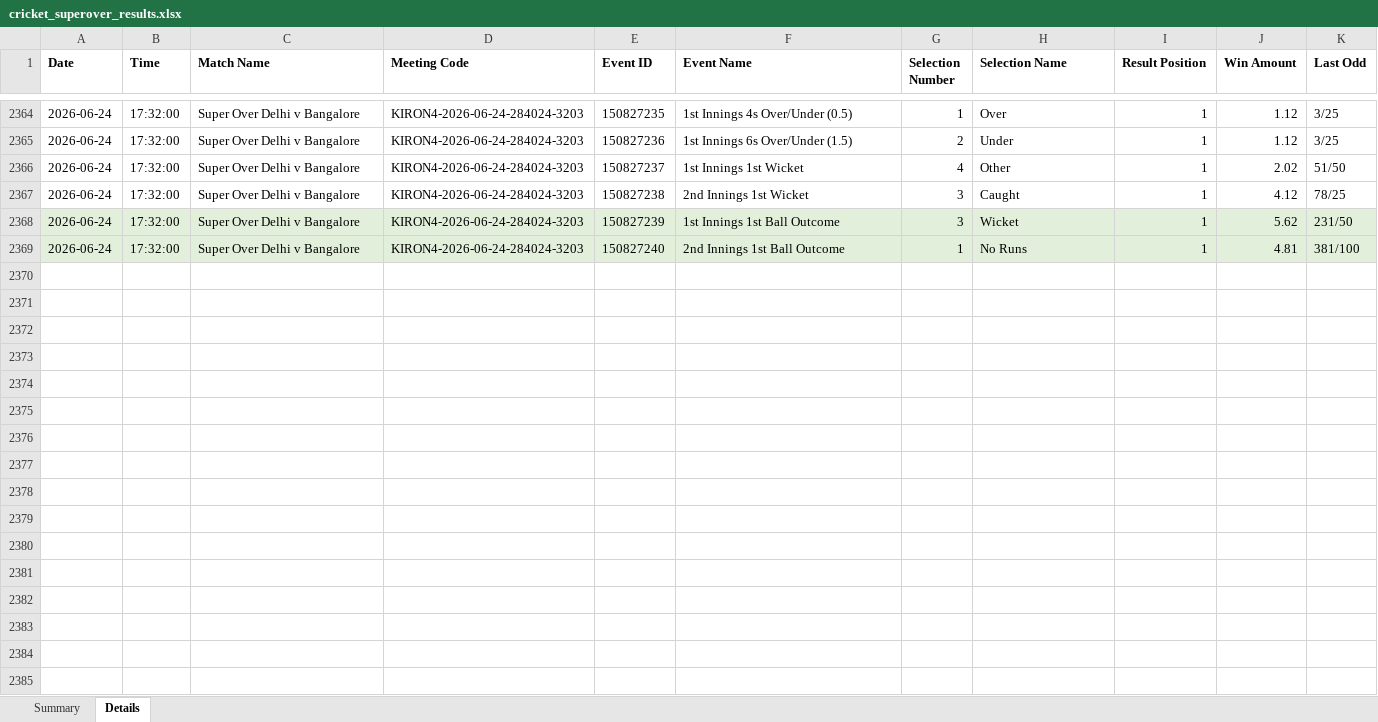
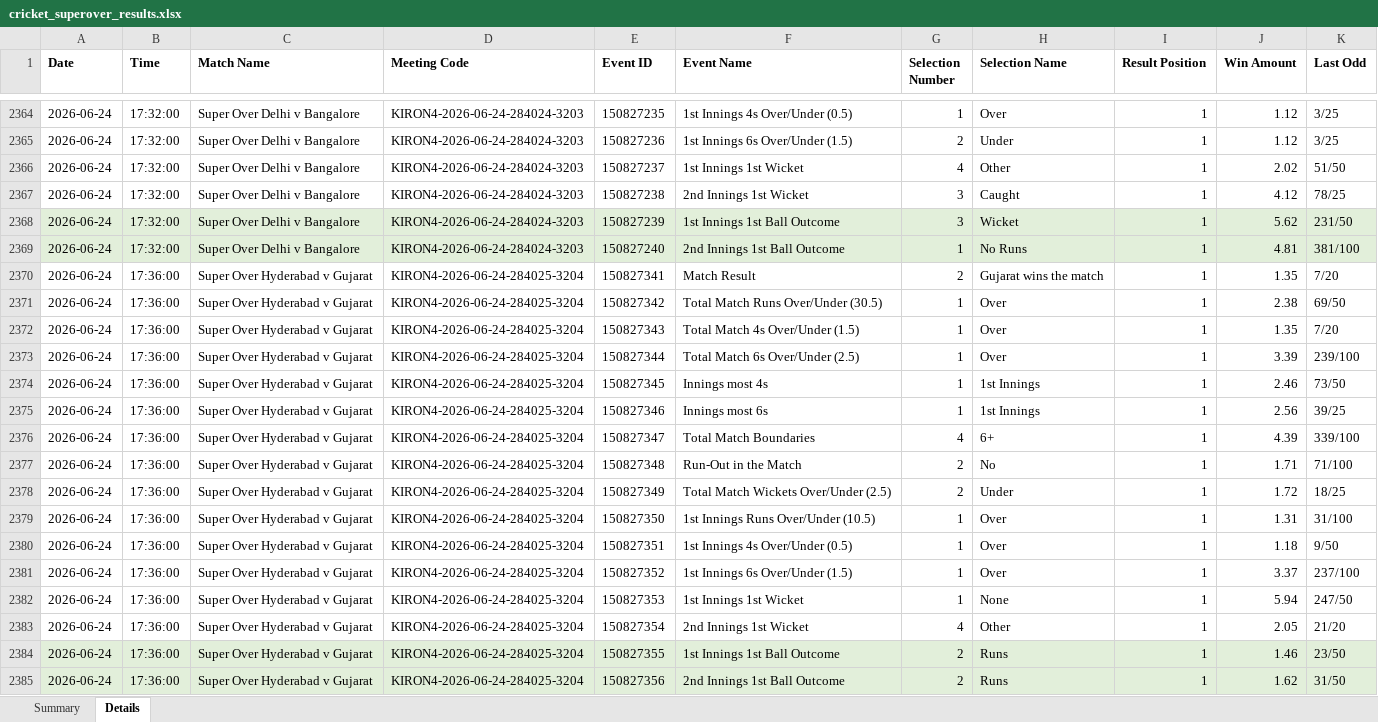
Before and after one commit to NorajChathuranga/STBet-Tracker, an Excel workbook: data/cricket_superover_results.xlsx, sheet Details, drawn as a sheet; only a part is shown, gaps mark what is left out; values as stored, in another font and other column widths than the file's, no borders; the diff names each change by its address in the sheet, - before the commit and + after, or states it on an @@ line.

Commit message:
Auto-update match records (local source)

```diff
--- a/data/cricket_superover_results.xlsx (sheet Details)
+++ b/data/cricket_superover_results.xlsx (sheet Details)
+row 2370: 2026-06-24 | 17:36:00 | Super Over Hyderabad v Gujarat | KIRON4-2026-06-24-284025-3204 | 150827341 | Match Result | 2 | Gujarat wins the match | 1 | 1.35 | 7/20
+row 2371: 2026-06-24 | 17:36:00 | Super Over Hyderabad v Gujarat | KIRON4-2026-06-24-284025-3204 | 150827342 | Total Match Runs Over/Under (30.5) | 1 | Over | 1 | 2.38 | 69/50
+row 2372: 2026-06-24 | 17:36:00 | Super Over Hyderabad v Gujarat | KIRON4-2026-06-24-284025-3204 | 150827343 | Total Match 4s Over/Under (1.5) | 1 | Over | 1 | 1.35 | 7/20
+row 2373: 2026-06-24 | 17:36:00 | Super Over Hyderabad v Gujarat | KIRON4-2026-06-24-284025-3204 | 150827344 | Total Match 6s Over/Under (2.5) | 1 | Over | 1 | 3.39 | 239/100
+row 2374: 2026-06-24 | 17:36:00 | Super Over Hyderabad v Gujarat | KIRON4-2026-06-24-284025-3204 | 150827345 | Innings most 4s | 1 | 1st Innings | 1 | 2.46 | 73/50
+row 2375: 2026-06-24 | 17:36:00 | Super Over Hyderabad v Gujarat | KIRON4-2026-06-24-284025-3204 | 150827346 | Innings most 6s | 1 | 1st Innings | 1 | 2.56 | 39/25
+row 2376: 2026-06-24 | 17:36:00 | Super Over Hyderabad v Gujarat | KIRON4-2026-06-24-284025-3204 | 150827347 | Total Match Boundaries | 4 | 6+ | 1 | 4.39 | 339/100
+row 2377: 2026-06-24 | 17:36:00 | Super Over Hyderabad v Gujarat | KIRON4-2026-06-24-284025-3204 | 150827348 | Run-Out in the Match | 2 | No | 1 | 1.71 | 71/100
+row 2378: 2026-06-24 | 17:36:00 | Super Over Hyderabad v Gujarat | KIRON4-2026-06-24-284025-3204 | 150827349 | Total Match Wickets Over/Under (2.5) | 2 | Under | 1 | 1.72 | 18/25
+row 2379: 2026-06-24 | 17:36:00 | Super Over Hyderabad v Gujarat | KIRON4-2026-06-24-284025-3204 | 150827350 | 1st Innings Runs Over/Under (10.5) | 1 | Over | 1 | 1.31 | 31/100
+row 2380: 2026-06-24 | 17:36:00 | Super Over Hyderabad v Gujarat | KIRON4-2026-06-24-284025-3204 | 150827351 | 1st Innings 4s Over/Under (0.5) | 1 | Over | 1 | 1.18 | 9/50
+row 2381: 2026-06-24 | 17:36:00 | Super Over Hyderabad v Gujarat | KIRON4-2026-06-24-284025-3204 | 150827352 | 1st Innings 6s Over/Under (1.5) | 1 | Over | 1 | 3.37 | 237/100
+row 2382: 2026-06-24 | 17:36:00 | Super Over Hyderabad v Gujarat | KIRON4-2026-06-24-284025-3204 | 150827353 | 1st Innings 1st Wicket | 1 | None | 1 | 5.94 | 247/50
+row 2383: 2026-06-24 | 17:36:00 | Super Over Hyderabad v Gujarat | KIRON4-2026-06-24-284025-3204 | 150827354 | 2nd Innings 1st Wicket | 4 | Other | 1 | 2.05 | 21/20
+row 2384: 2026-06-24 | 17:36:00 | Super Over Hyderabad v Gujarat | KIRON4-2026-06-24-284025-3204 | 150827355 | 1st Innings 1st Ball Outcome | 2 | Runs | 1 | 1.46 | 23/50
+row 2385: 2026-06-24 | 17:36:00 | Super Over Hyderabad v Gujarat | KIRON4-2026-06-24-284025-3204 | 150827356 | 2nd Innings 1st Ball Outcome | 2 | Runs | 1 | 1.62 | 31/50
```
Also changed, not shown: sheet Summary, 5 other files.
